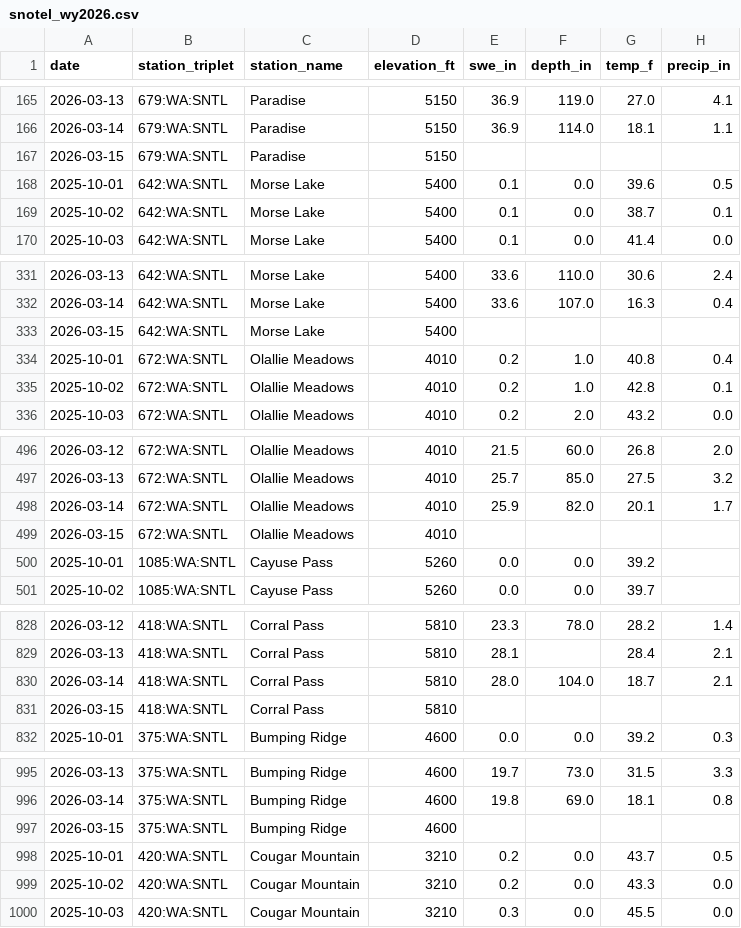
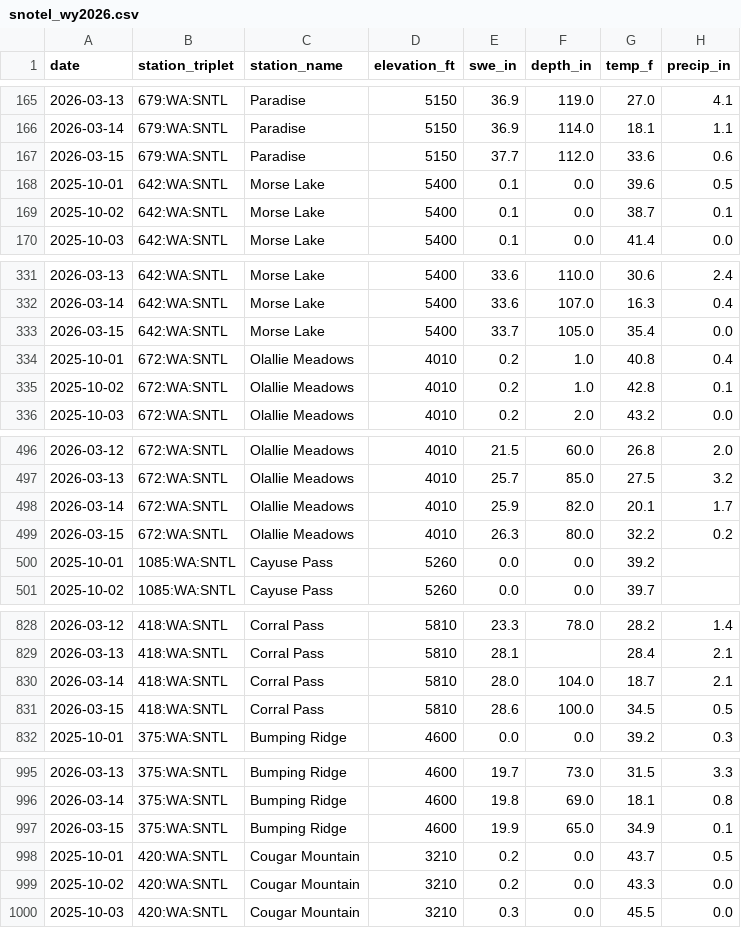
Before and after one commit to bdgroves/rainier-snowpack, a CSV file: data/processed/snotel_wy2026.csv, drawn as a sheet; only a part is shown, gaps mark what is left out; the diff covers the shown part only.

```diff
--- a/data/processed/snotel_wy2026.csv
+++ b/data/processed/snotel_wy2026.csv
@@ -166,3 +166,3 @@ date,station_triplet,station_name,elevation_ft,swe_in,depth_in,temp_f,precip_in
 2026-03-14,679:WA:SNTL,Paradise,5150,36.9,114.0,18.1,1.1
-2026-03-15,679:WA:SNTL,Paradise,5150,,,,
+2026-03-15,679:WA:SNTL,Paradise,5150,37.7,112.0,33.6,0.6
 2025-10-01,642:WA:SNTL,Morse Lake,5400,0.1,0.0,39.6,0.5
@@ -332,3 +332,3 @@ date,station_triplet,station_name,elevation_ft,swe_in,depth_in,temp_f,precip_in
 2026-03-14,642:WA:SNTL,Morse Lake,5400,33.6,107.0,16.3,0.4
-2026-03-15,642:WA:SNTL,Morse Lake,5400,,,,
+2026-03-15,642:WA:SNTL,Morse Lake,5400,33.7,105.0,35.4,0.0
 2025-10-01,672:WA:SNTL,Olallie Meadows,4010,0.2,1.0,40.8,0.4
@@ -498,3 +498,3 @@ date,station_triplet,station_name,elevation_ft,swe_in,depth_in,temp_f,precip_in
 2026-03-14,672:WA:SNTL,Olallie Meadows,4010,25.9,82.0,20.1,1.7
-2026-03-15,672:WA:SNTL,Olallie Meadows,4010,,,,
+2026-03-15,672:WA:SNTL,Olallie Meadows,4010,26.3,80.0,32.2,0.2
 2025-10-01,1085:WA:SNTL,Cayuse Pass,5260,0.0,0.0,39.2,
@@ -830,3 +830,3 @@ date,station_triplet,station_name,elevation_ft,swe_in,depth_in,temp_f,precip_in
 2026-03-14,418:WA:SNTL,Corral Pass,5810,28.0,104.0,18.7,2.1
-2026-03-15,418:WA:SNTL,Corral Pass,5810,,,,
+2026-03-15,418:WA:SNTL,Corral Pass,5810,28.6,100.0,34.5,0.5
 2025-10-01,375:WA:SNTL,Bumping Ridge,4600,0.0,0.0,39.2,0.3
@@ -996,3 +996,3 @@ date,station_triplet,station_name,elevation_ft,swe_in,depth_in,temp_f,precip_in
 2026-03-14,375:WA:SNTL,Bumping Ridge,4600,19.8,69.0,18.1,0.8
-2026-03-15,375:WA:SNTL,Bumping Ridge,4600,,,,
+2026-03-15,375:WA:SNTL,Bumping Ridge,4600,19.9,65.0,34.9,0.1
 2025-10-01,420:WA:SNTL,Cougar Mountain,3210,0.2,0.0,43.7,0.5
```
Also changed, not shown: 7 edited cells elsewhere in this file, data/processed/hourly_temps.csv, data/processed/station_latest_stats.csv, 10 other files.
